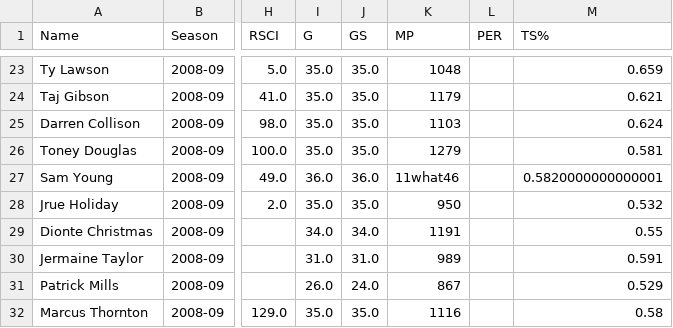
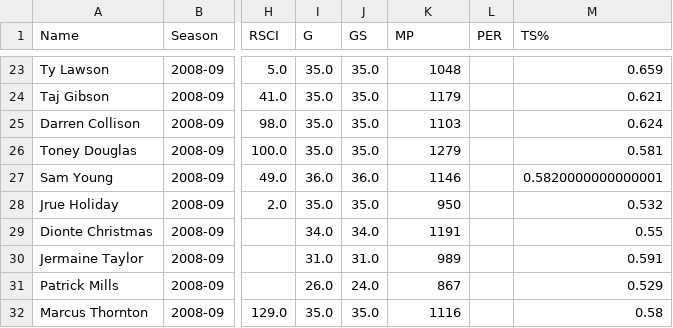
Before and after one commit to JasonG7234/NBA-Draft-Model, a CSV file: temp_master.csv, drawn as a sheet; only a part is shown, gaps mark what is left out; the diff names each change by its address in the sheet, - before the commit and + after, or states it on an @@ line.

```diff
--- a/temp_master.csv
+++ b/temp_master.csv
-K27 (MP): 11what46
+K27 (MP): 1146
```
Also changed, not shown: 4 other files.
